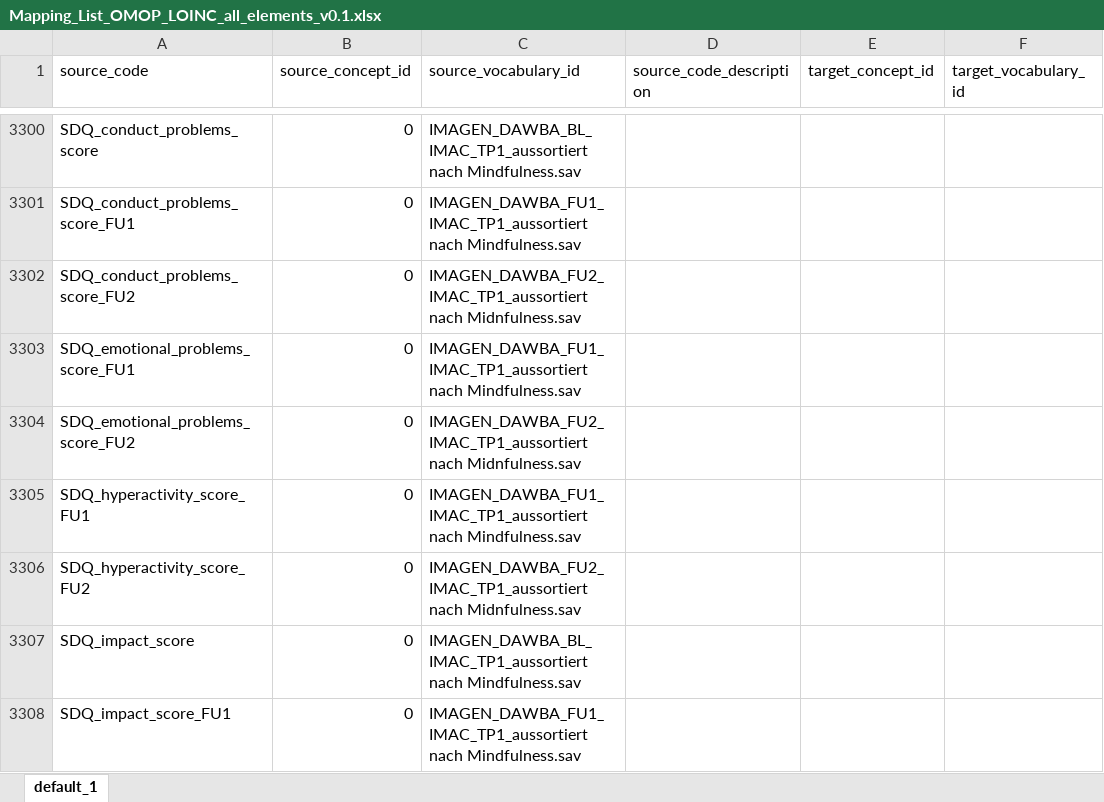
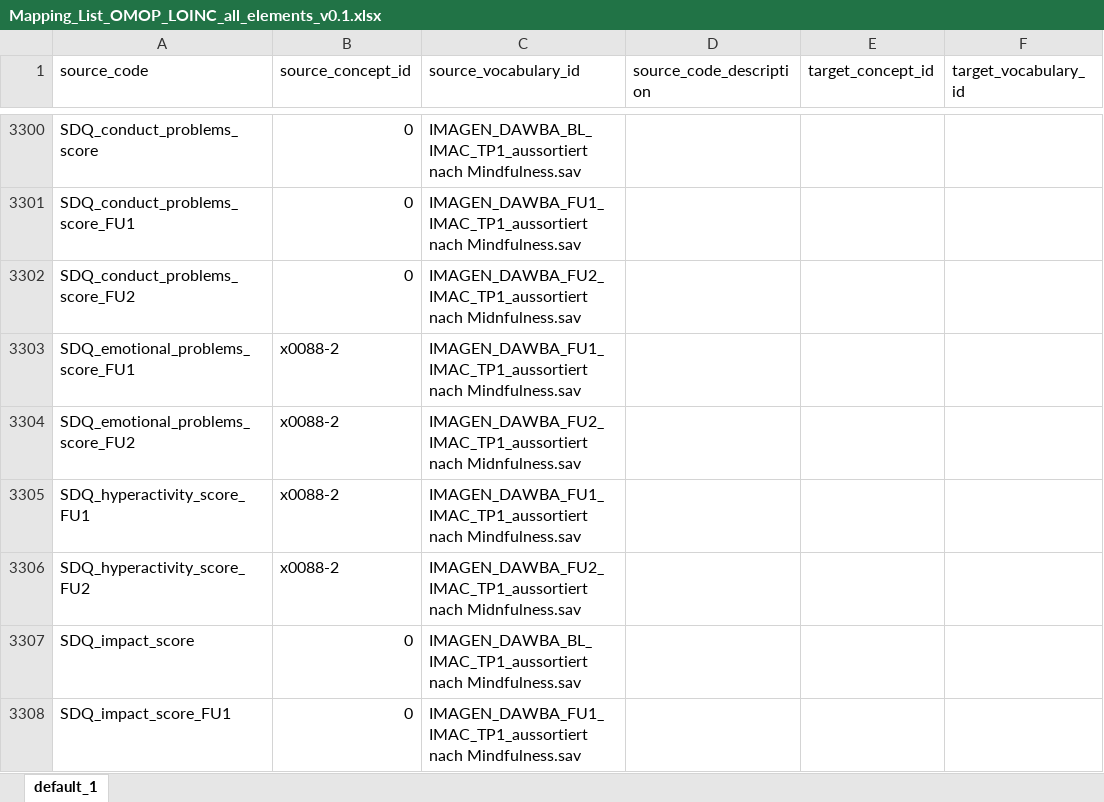
Before and after one commit to karlgottfried/Instrument_Mapping_LOINC, an Excel workbook: Mapping_List_OMOP_LOINC_all_elements_v0.1.xlsx, sheet default_1, drawn as a sheet; only a part is shown, gaps mark what is left out; values as stored, in another font and other column widths than the file's, no borders; the diff covers the shown part only; the diff names each change by its address in the sheet, - before the commit and + after, or states it on an @@ line.

```diff
--- a/Mapping_List_OMOP_LOINC_all_elements_v0.1.xlsx (sheet default_1)
+++ b/Mapping_List_OMOP_LOINC_all_elements_v0.1.xlsx (sheet default_1)
-B3303:B3306 (source_concept_id): 0
+B3303:B3306 (source_concept_id): x0088-2
```
Also changed, not shown: 13 edited cells and cell formats elsewhere in this sheet.
